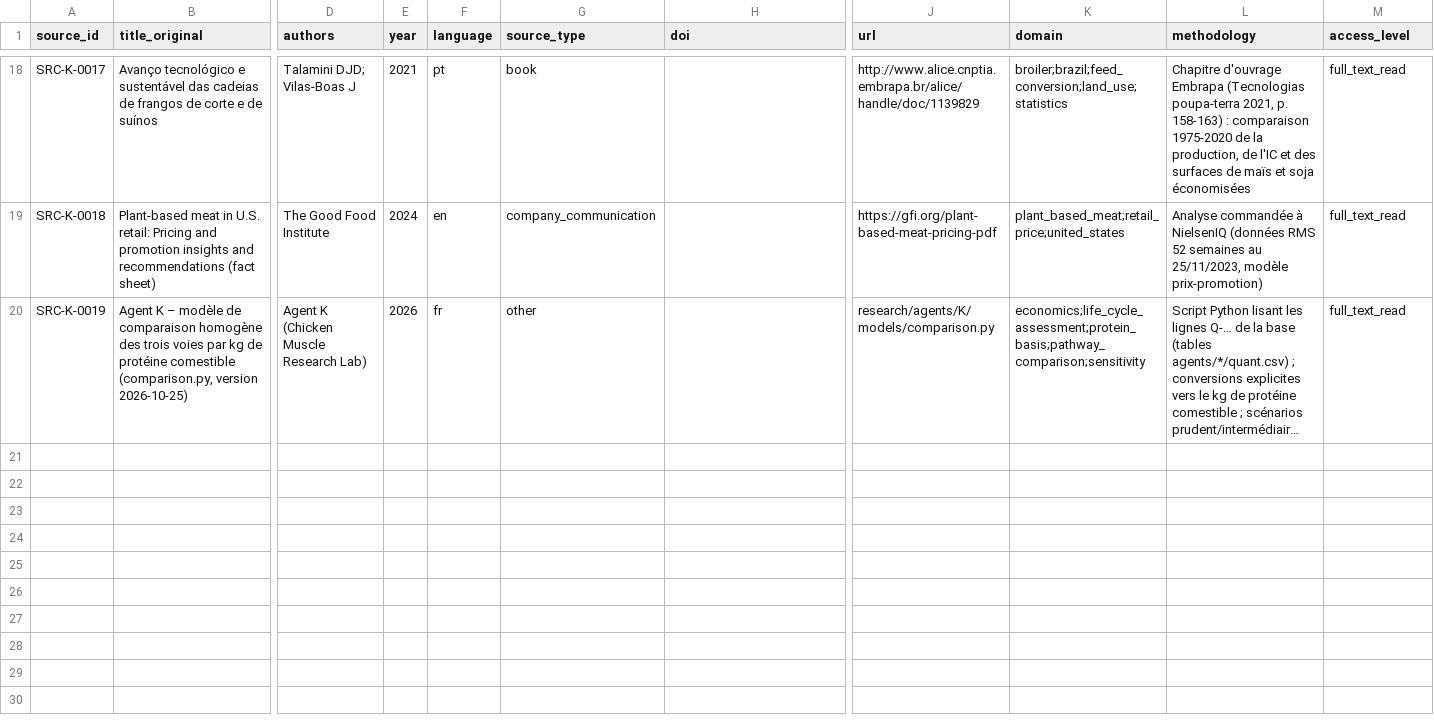
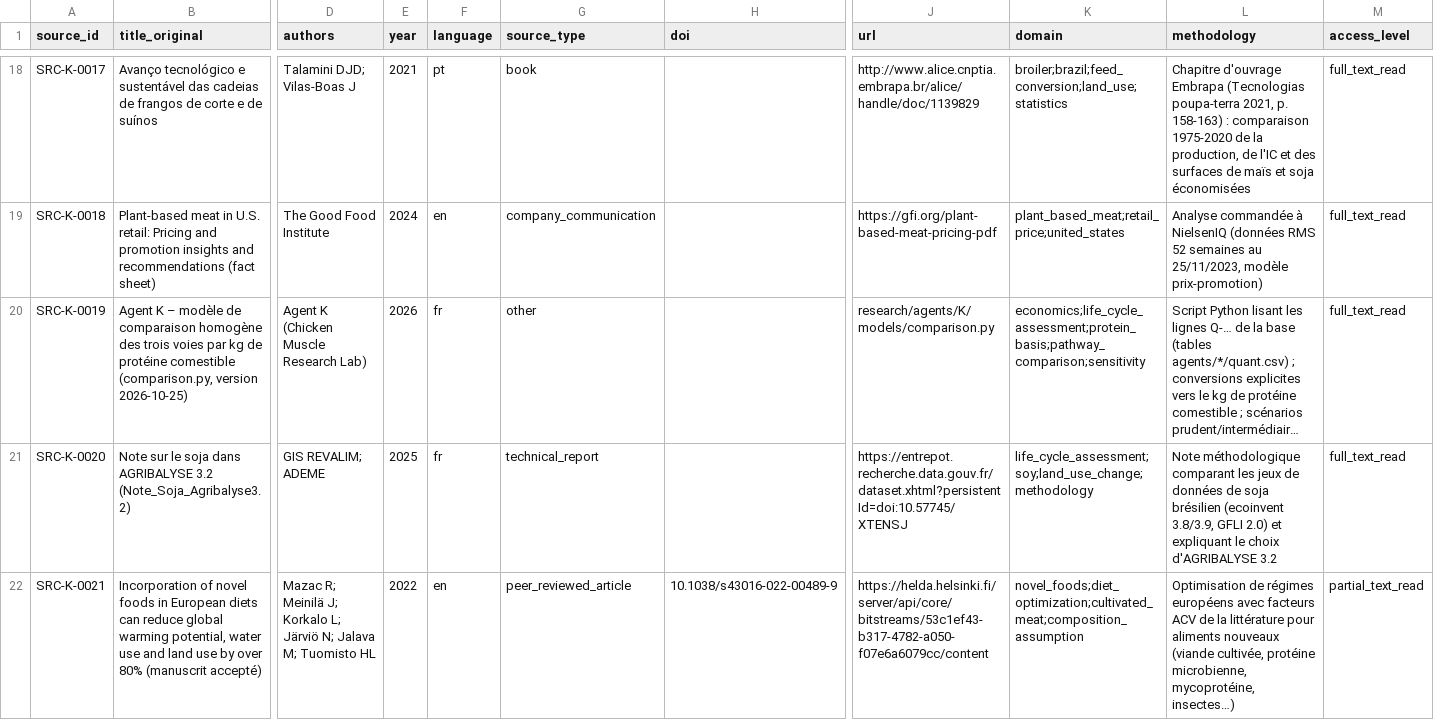
Before and after one commit to wil-pe/-, a CSV file: research/agents/K/sources.csv, drawn as a sheet; only a part is shown, gaps mark what is left out; long unchanged cells end in …; rows hold the shown columns only; the diff covers the shown part only; the diff names each change by its address in the sheet, - before the commit and + after, or states it on an @@ line.

```diff
--- a/research/agents/K/sources.csv
+++ b/research/agents/K/sources.csv
+row 21: SRC-K-0020 | Note sur le soja dans AGRIBALYSE 3.2 (Note_Soja_Agribalyse3.2) | GIS REVALIM; ADEME | 2025 | fr | technical_report |  | https://entrepot.recherche.data.gouv.fr/dataset.xhtml?persistentId=doi:10.57745/XTENSJ | life_cycle_assessment;soy;land_use_change;methodology | Note méthodologique comparant les jeux de données de soja brésilien (ecoinvent 3.8/3.9, GFLI 2.0) et expliquant le choix d'AGRIBALYSE 3.2 | full_text_read
+row 22: SRC-K-0021 | Incorporation of novel foods in European diets can reduce global warming potential, water use and land use by over 80% (manuscrit accepté) | Mazac R; Meinilä J; Korkalo L; Järviö N; Jalava M; Tuomisto HL | 2022 | en | peer_reviewed_article | 10.1038/s43016-022-00489-9 | https://helda.helsinki.fi/server/api/core/bitstreams/53c1ef43-b317-4782-a050-f07e6a6079cc/content | novel_foods;diet_optimization;cultivated_meat;composition_assumption | Optimisation de régimes européens avec facteurs ACV de la littérature pour aliments nouveaux (viande cultivée, protéine microbienne, mycoprotéine, insectes…) | partial_text_read
```
Also changed, not shown: 1 added row and 1 edited cell elsewhere in this file, research/agents/B/sources.csv, research/agents/M/sources.csv, 37 other files.
